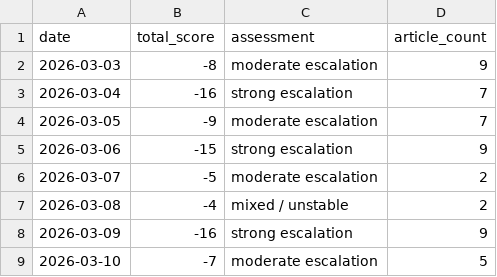
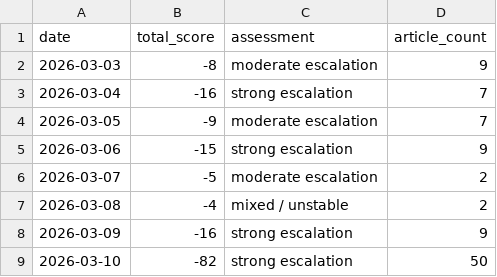
Before and after one commit to mikloshetzer-sketch/conflict-end-matrix, a CSV file: data/conflict_history.csv, drawn as a sheet.

```diff
--- a/data/conflict_history.csv
+++ b/data/conflict_history.csv
@@ -8,2 +8,2 @@ date,total_score,assessment,article_count
 2026-03-09,-16,strong escalation,9
-2026-03-10,-7,moderate escalation,5
+2026-03-10,-82,strong escalation,50
```
Also changed, not shown: 6 other files.
